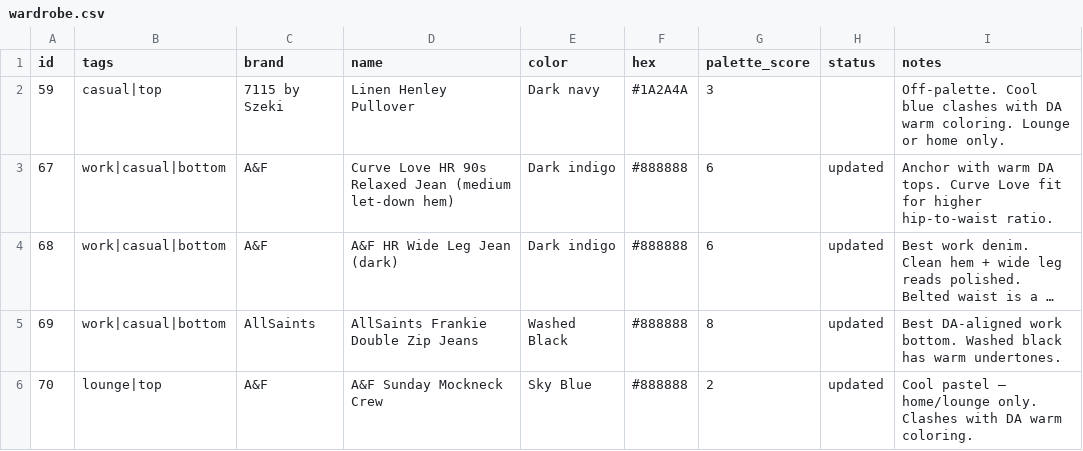
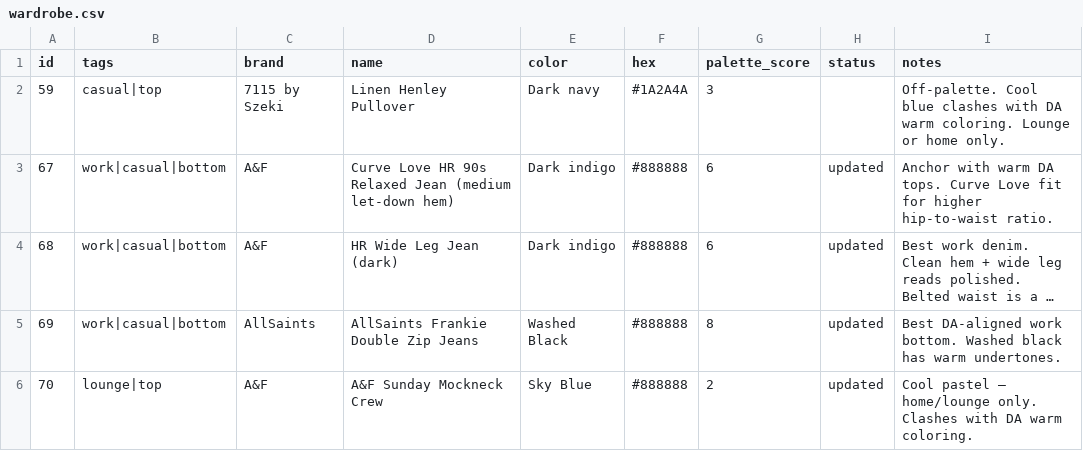
Before and after one commit to nmillere/wardrobe, a CSV file: wardrobe.csv, drawn as a sheet; only a part is shown; long unchanged cells end in …; the diff names each change by its address in the sheet, - before the commit and + after, or states it on an @@ line.

Commit message:
Update HR Wide Leg Jean (dark) in wardrobe via MCP

```diff
--- a/wardrobe.csv
+++ b/wardrobe.csv
-D4 (name): A&F HR Wide Leg Jean (dark)
+D4 (name): HR Wide Leg Jean (dark)
```
